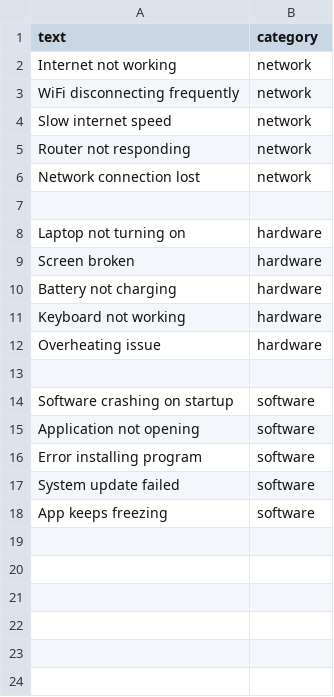
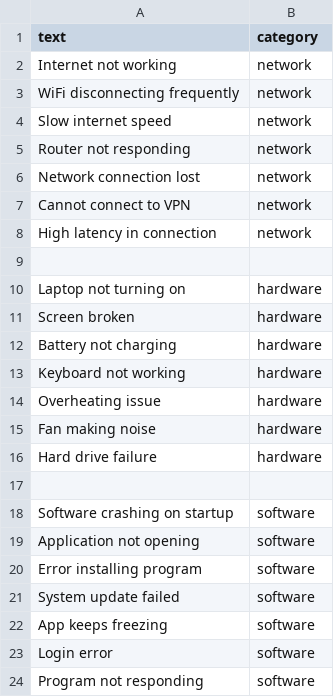
Before and after one commit to ganeshpokharel007/AI-Ticket-Classifier, a CSV file: tickets.csv, drawn as a sheet; the diff names each change by its address in the sheet, - before the commit and + after, or states it on an @@ line.

Commit message:
Update tickets.csv

```diff
--- a/tickets.csv
+++ b/tickets.csv
+row 7: Cannot connect to VPN | network
+row 8: High latency in connection | network
+row 15: Fan making noise | hardware
+row 16: Hard drive failure | hardware
+row 23: Login error | software
+row 24: Program not responding | software
```
